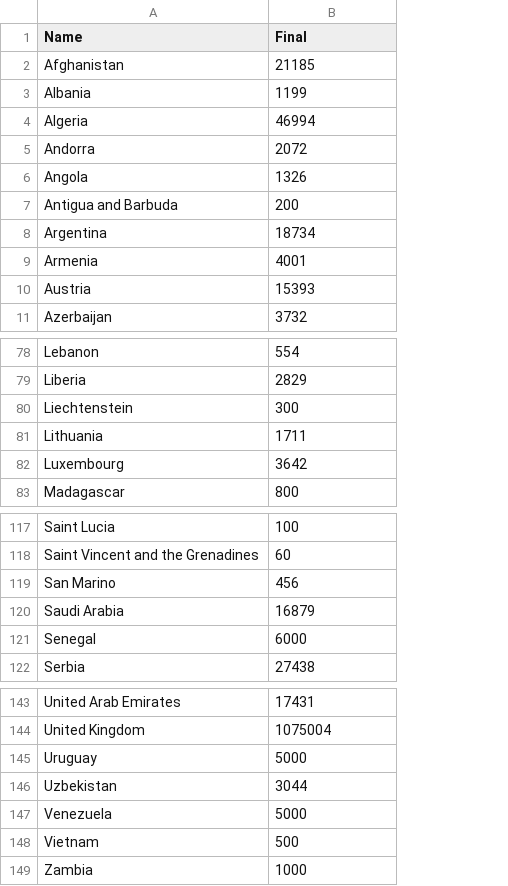
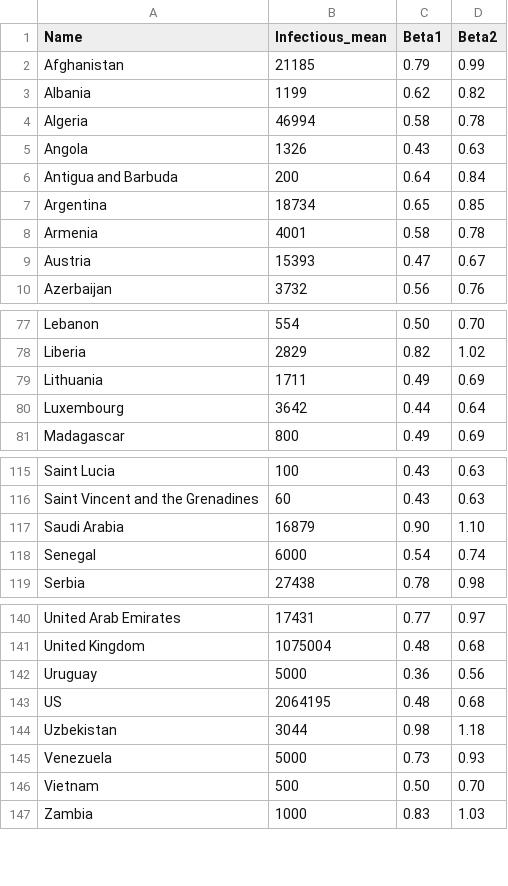
Before and after one commit to epidemics/epimodel-covid-data, a CSV file: sources/estimates-JK-2020-04-15.csv, drawn as a sheet; only a part is shown, gaps mark what is left out; removed rows and columns are numbered as before the commit, all else as after; the diff names each change by its address in the sheet, - before the commit and + after, or states it on an @@ line.

Commit message:
Update JK estimates

```diff
--- a/sources/estimates-JK-2020-04-15.csv
+++ b/sources/estimates-JK-2020-04-15.csv
+column C (Beta1), rows 2-10: 0.79 | 0.62 | 0.58 | 0.43 | 0.64 | 0.65 | 0.58 | 0.47 | 0.56; rows 77-81: 0.50 | 0.82 | 0.49 | 0.44 | 0.49; rows 115-119: 0.43 | 0.43 | 0.90 | 0.54 | 0.78; rows 140-142: 0.77 | 0.48 | 0.36; rows 144-147: 0.98 | 0.73 | 0.50 | 0.83
+column D (Beta2), rows 2-10: 0.99 | 0.82 | 0.78 | 0.63 | 0.84 | 0.85 | 0.78 | 0.67 | 0.76; rows 77-81: 0.70 | 1.02 | 0.69 | 0.64 | 0.69; rows 115-119: 0.63 | 0.63 | 1.10 | 0.74 | 0.98; rows 140-142: 0.97 | 0.68 | 0.56; rows 144-147: 1.18 | 0.93 | 0.70 | 1.03
-B1: Final
+B1: Infectious_mean
-row 5: Andorra | 2072
-row 80: Liechtenstein | 300
-row 119: San Marino | 456
+row 143: US | 2064195 | 0.48 | 0.68
```
